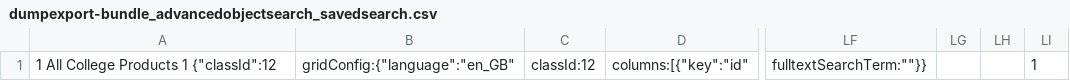
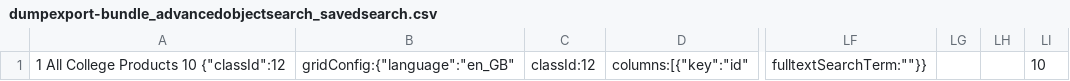
Before and after one commit to pimcore/demo-ecommerce, a CSV file: dump/data/dumpexport-bundle_advancedobjectsearch_savedsearch.csv, drawn as a sheet; only a part is shown, gaps mark what is left out; the diff names each change by its address in the sheet, - before the commit and + after, or states it on an @@ line.

Commit message:
updated data dump

```diff
--- a/dump/data/dumpexport-bundle_advancedobjectsearch_savedsearch.csv
+++ b/dump/data/dumpexport-bundle_advancedobjectsearch_savedsearch.csv
-A1: 1 All College Products 1 {"classId":12
+A1: 1 All College Products 10 {"classId":12
-LI1: 1
+LI1: 10
```
